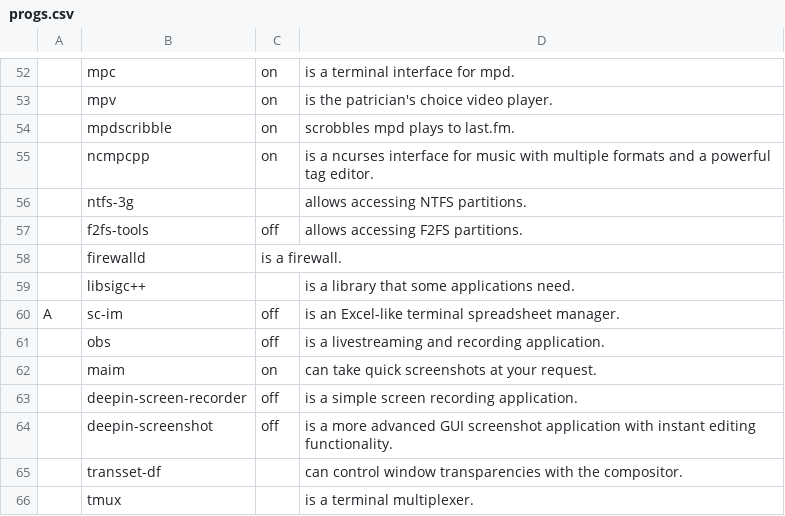
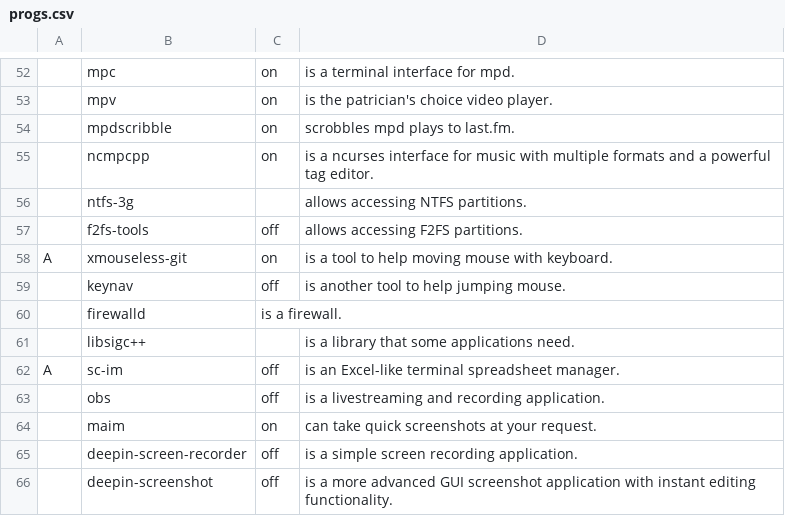
Before and after one commit to nicholastay/dotfiles, a CSV file: .local/narb/progs.csv, drawn as a sheet; only a part is shown, gaps mark what is left out; the shorter side is filled out with more unchanged rows; the diff names each change by its address in the sheet, - before the commit and + after, or states it on an @@ line.

Commit message:
Add keynav stuff, bind ytop

```diff
--- a/.local/narb/progs.csv
+++ b/.local/narb/progs.csv
+row 58: A | xmouseless-git | on | is a tool to help moving mouse with keyboard.
+row 59:  | keynav | off | is another tool to help jumping mouse.
```
Also changed, not shown: 2 other files.
